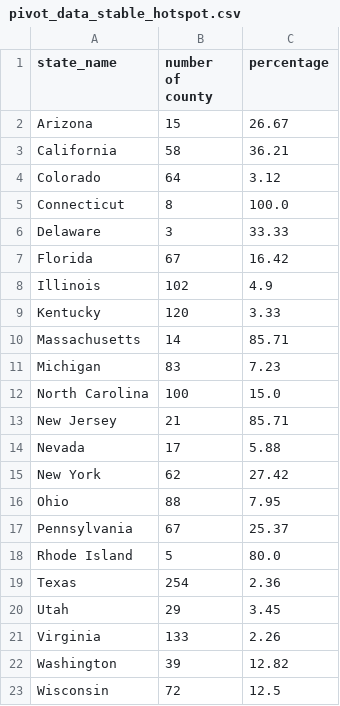
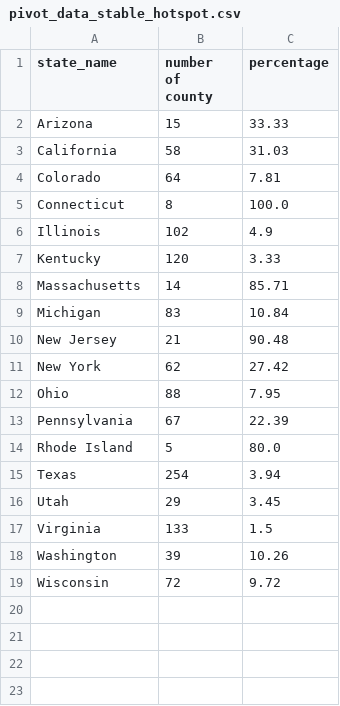
Before and after one commit to GeoDaCenter/covid-v3, a CSV file: weekly-report/csvs/pivot_data_stable_hotspot.csv, drawn as a sheet.

```diff
--- a/weekly-report/csvs/pivot_data_stable_hotspot.csv
+++ b/weekly-report/csvs/pivot_data_stable_hotspot.csv
@@ -1,8 +1,6 @@
 state_name,number of county,percentage
-Arizona,15,26.67
-California,58,36.21
-Colorado,64,3.12
+Arizona,15,33.33
+California,58,31.03
+Colorado,64,7.81
 Connecticut,8,100.0
-Delaware,3,33.33
-Florida,67,16.42
 Illinois,102,4.9
@@ -10,14 +8,12 @@ Kentucky,120,3.33
 Massachusetts,14,85.71
-Michigan,83,7.23
-North Carolina,100,15.0
-New Jersey,21,85.71
-Nevada,17,5.88
+Michigan,83,10.84
+New Jersey,21,90.48
 New York,62,27.42
 Ohio,88,7.95
-Pennsylvania,67,25.37
+Pennsylvania,67,22.39
 Rhode Island,5,80.0
-Texas,254,2.36
+Texas,254,3.94
 Utah,29,3.45
-Virginia,133,2.26
-Washington,39,12.82
-Wisconsin,72,12.5
+Virginia,133,1.5
+Washington,39,10.26
+Wisconsin,72,9.72
```
Also changed, not shown: weekly-report/csvs/full_data_emerging_hotspot.csv, weekly-report/csvs/full_data_emerging_hotspot_adjusted.csv, 9 other files.
